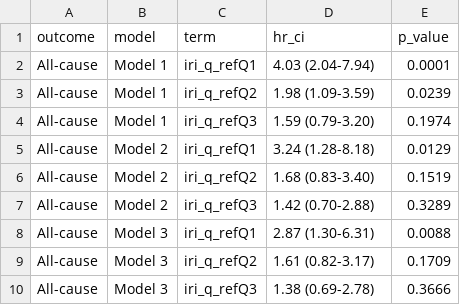
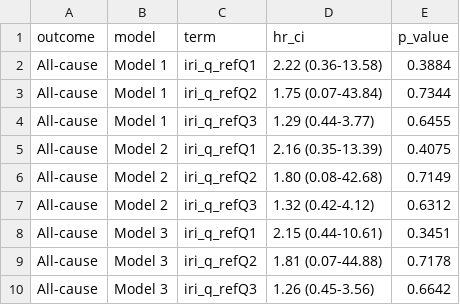
Before and after one commit to andrewbouras/Inflammatory-Resilience-Index-IRI-and-Mortality-in-NHANES, a CSV file: manuscript/tables/table2_cox_results.csv, drawn as a sheet.

```diff
--- a/manuscript/tables/table2_cox_results.csv
+++ b/manuscript/tables/table2_cox_results.csv
@@ -1,10 +1,10 @@
 outcome,model,term,hr_ci,p_value
-All-cause,Model 1,iri_q_refQ1,4.03 (2.04-7.94),0.0001
-All-cause,Model 1,iri_q_refQ2,1.98 (1.09-3.59),0.0239
-All-cause,Model 1,iri_q_refQ3,1.59 (0.79-3.20),0.1974
-All-cause,Model 2,iri_q_refQ1,3.24 (1.28-8.18),0.0129
-All-cause,Model 2,iri_q_refQ2,1.68 (0.83-3.40),0.1519
-All-cause,Model 2,iri_q_refQ3,1.42 (0.70-2.88),0.3289
-All-cause,Model 3,iri_q_refQ1,2.87 (1.30-6.31),0.0088
-All-cause,Model 3,iri_q_refQ2,1.61 (0.82-3.17),0.1709
-All-cause,Model 3,iri_q_refQ3,1.38 (0.69-2.78),0.3666
+All-cause,Model 1,iri_q_refQ1,2.22 (0.36-13.58),0.3884
+All-cause,Model 1,iri_q_refQ2,1.75 (0.07-43.84),0.7344
+All-cause,Model 1,iri_q_refQ3,1.29 (0.44-3.77),0.6455
+All-cause,Model 2,iri_q_refQ1,2.16 (0.35-13.39),0.4075
+All-cause,Model 2,iri_q_refQ2,1.80 (0.08-42.68),0.7149
+All-cause,Model 2,iri_q_refQ3,1.32 (0.42-4.12),0.6312
+All-cause,Model 3,iri_q_refQ1,2.15 (0.44-10.61),0.3451
+All-cause,Model 3,iri_q_refQ2,1.81 (0.07-44.88),0.7178
+All-cause,Model 3,iri_q_refQ3,1.26 (0.45-3.56),0.6642
```
Also changed, not shown: manuscript/tables/table1_baseline_characteristics.csv, manuscript/tables/table1_iri_baseline.csv, 13 other files.
